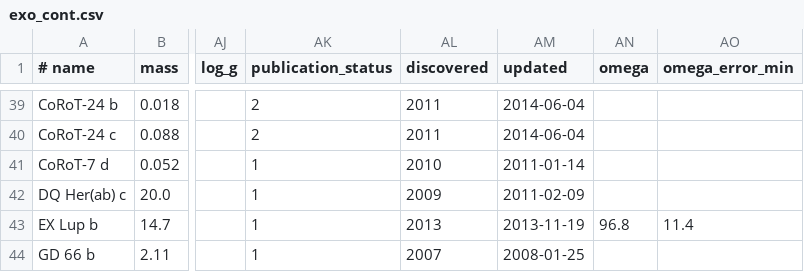
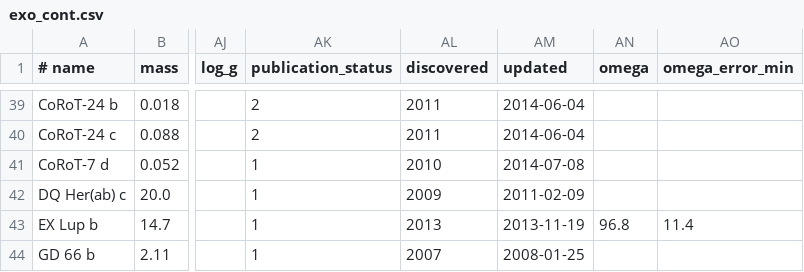
Before and after one commit to iastro-pt/SWEET-Cat, a CSV file: exo_cont.csv, drawn as a sheet; only a part is shown, gaps mark what is left out; the diff names each change by its address in the sheet, - before the commit and + after, or states it on an @@ line.

Commit message:
Nothing new

```diff
--- a/exo_cont.csv
+++ b/exo_cont.csv
-AM41 (updated): 2011-01-14
+AM41 (updated): 2014-07-08
```
